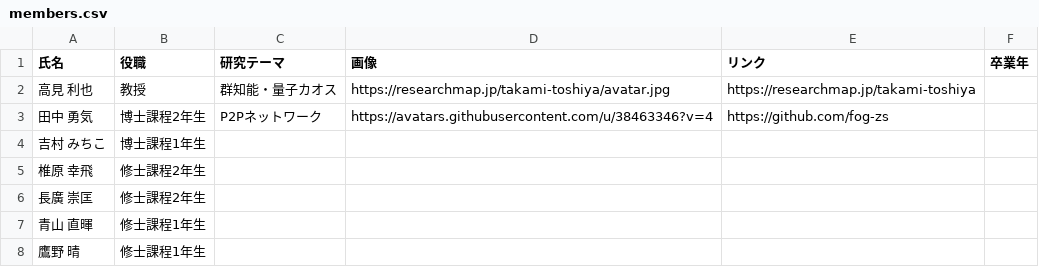
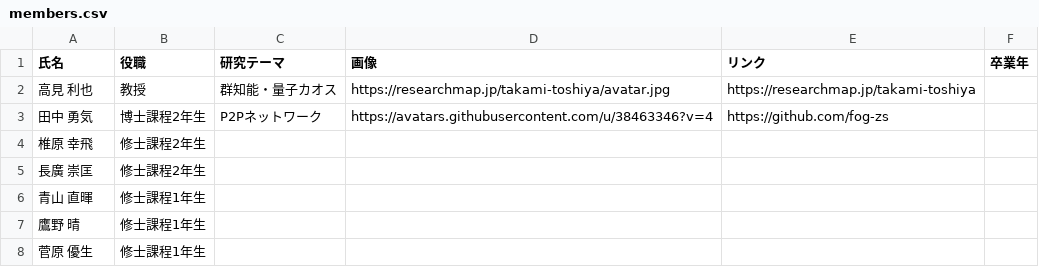
Before and after one commit to csiski2lab/csiski2lab.github.io, a CSV file: locales/ja/members.csv, drawn as a sheet; only a part is shown; the shorter side is filled out with more unchanged rows.

```diff
--- a/locales/ja/members.csv
+++ b/locales/ja/members.csv
@@ -3,3 +3,2 @@
 田中 勇気,博士課程2年生,P2Pネットワーク,https://avatars.githubusercontent.com/u/38463346?v=4,https://github.com/fog-zs,
-吉村 みちこ,博士課程1年生,,,,
 椎原 幸飛,修士課程2年生,,,,
```
Also changed, not shown: locales/en/members.csv.
